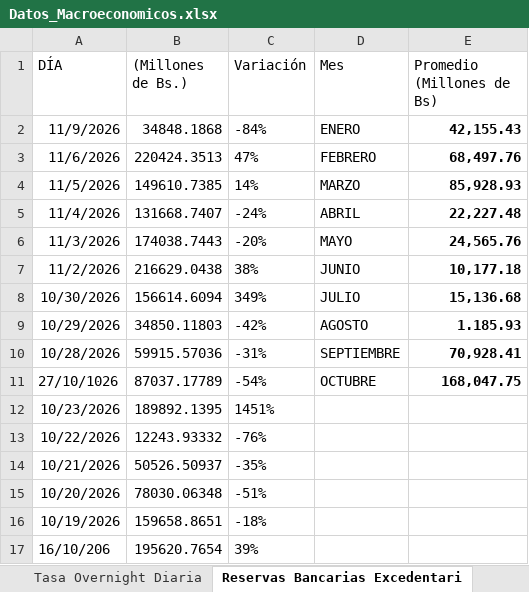
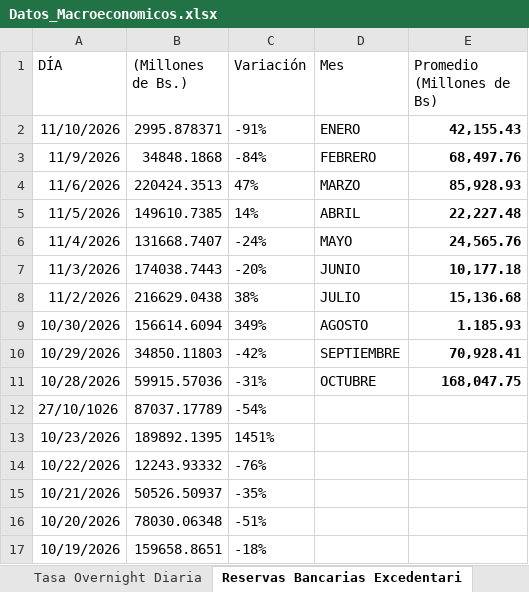
Before and after one commit to bfauairmonitor/Monitor-Nacional, an Excel workbook: Datos_Macroeconomicos.xlsx, sheet Reservas Bancarias Excedentari, drawn as a sheet; only a part is shown; the shorter side is filled out with more unchanged rows; values as stored, in another font and other column widths than the file's, no borders; addresses are those after the commit; the diff names each change by its address in the sheet, - before the commit and + after, or states it on an @@ line.

Commit message:
Add files via upload

```diff
--- a/Datos_Macroeconomicos.xlsx (sheet Reservas Bancarias Excedentari)
+++ b/Datos_Macroeconomicos.xlsx (sheet Reservas Bancarias Excedentari)
+row 2: 11/10/2026 | 2995.878371 | -91% | ENERO | 42,155.43
-D3 (Mes): ENERO
+D3 (Mes): FEBRERO
-E3 (Promedio (Millones de Bs)): 42,155.43
+E3 (Promedio (Millones de Bs)): 68,497.76
-D4 (Mes): FEBRERO
+D4 (Mes): MARZO
-E4 (Promedio (Millones de Bs)): 68,497.76
+E4 (Promedio (Millones de Bs)): 85,928.93
-D5 (Mes): MARZO
+D5 (Mes): ABRIL
-E5 (Promedio (Millones de Bs)): 85,928.93
+E5 (Promedio (Millones de Bs)): 22,227.48
-D6 (Mes): ABRIL
+D6 (Mes): MAYO
-E6 (Promedio (Millones de Bs)): 22,227.48
+E6 (Promedio (Millones de Bs)): 24,565.76
-D7 (Mes): MAYO
+D7 (Mes): JUNIO
-E7 (Promedio (Millones de Bs)): 24,565.76
+E7 (Promedio (Millones de Bs)): 10,177.18
-D8 (Mes): JUNIO
+D8 (Mes): JULIO
-E8 (Promedio (Millones de Bs)): 10,177.18
+E8 (Promedio (Millones de Bs)): 15,136.68
-D9 (Mes): JULIO
+D9 (Mes): AGOSTO
-E9 (Promedio (Millones de Bs)): 15,136.68
+E9 (Promedio (Millones de Bs)): 1.185.93
-D10 (Mes): AGOSTO
+D10 (Mes): SEPTIEMBRE
-E10 (Promedio (Millones de Bs)): 1.185.93
+E10 (Promedio (Millones de Bs)): 70,928.41
-D11 (Mes): SEPTIEMBRE
+D11 (Mes): OCTUBRE
-E11 (Promedio (Millones de Bs)): 70,928.41
+E11 (Promedio (Millones de Bs)): 168,047.75
-D12 (Mes): OCTUBRE
+D12 (Mes): (empty)
-E12 (Promedio (Millones de Bs)): 168,047.75
+E12 (Promedio (Millones de Bs)): (empty)
```
Also changed, not shown: sheet Resev. Internacionales $, sheet Tasa Overnight Diaria, formulas that keep their value.
